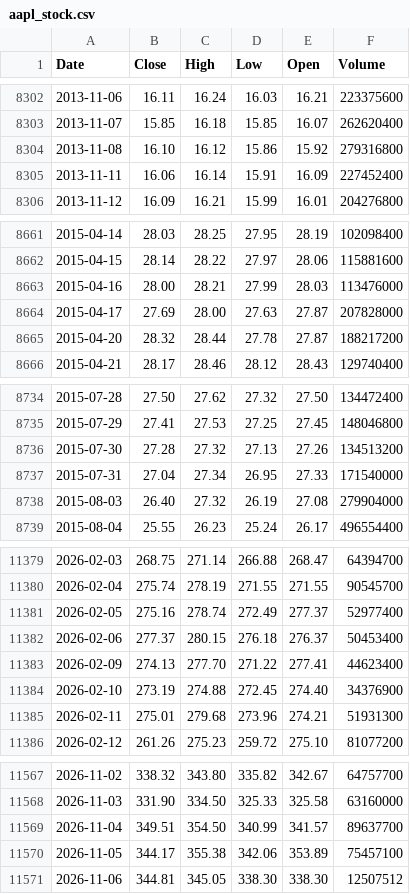
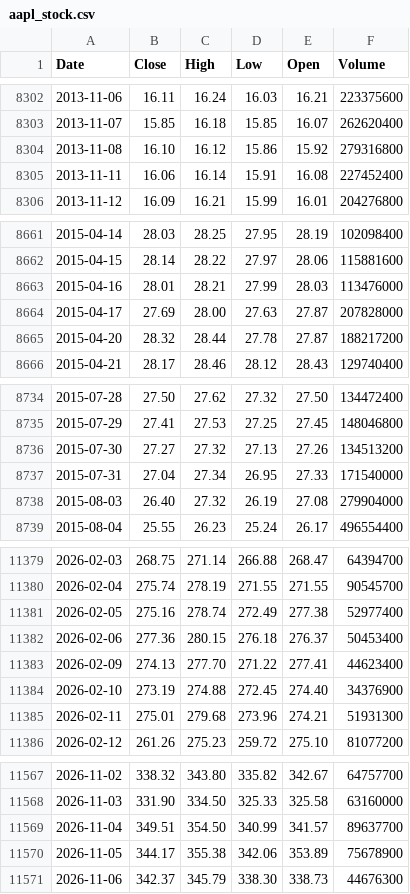
Before and after one commit to deraficionado-gif/stocks, a CSV file: data/aapl_stock.csv, drawn as a sheet; only a part is shown, gaps mark what is left out; the diff covers the shown part only.

```diff
--- a/data/aapl_stock.csv
+++ b/data/aapl_stock.csv
@@ -8304,3 +8304,3 @@ Date,Close,High,Low,Open,Volume
 2013-11-08,16.10,16.12,15.86,15.92,279316800
-2013-11-11,16.06,16.14,15.91,16.09,227452400
+2013-11-11,16.06,16.14,15.91,16.08,227452400
 2013-11-12,16.09,16.21,15.99,16.01,204276800
@@ -8662,3 +8662,3 @@ Date,Close,High,Low,Open,Volume
 2015-04-15,28.14,28.22,27.97,28.06,115881600
-2015-04-16,28.00,28.21,27.99,28.03,113476000
+2015-04-16,28.01,28.21,27.99,28.03,113476000
 2015-04-17,27.69,28.00,27.63,27.87,207828000
@@ -8735,3 +8735,3 @@ Date,Close,High,Low,Open,Volume
 2015-07-29,27.41,27.53,27.25,27.45,148046800
-2015-07-30,27.28,27.32,27.13,27.26,134513200
+2015-07-30,27.27,27.32,27.13,27.26,134513200
 2015-07-31,27.04,27.34,26.95,27.33,171540000
@@ -11380,4 +11380,4 @@ Date,Close,High,Low,Open,Volume
 2026-02-04,275.74,278.19,271.55,271.55,90545700
-2026-02-05,275.16,278.74,272.49,277.37,52977400
-2026-02-06,277.37,280.15,276.18,276.37,50453400
+2026-02-05,275.16,278.74,272.49,277.38,52977400
+2026-02-06,277.36,280.15,276.18,276.37,50453400
 2026-02-09,274.13,277.70,271.22,277.41,44623400
@@ -11569,3 +11569,3 @@ Date,Close,High,Low,Open,Volume
 2026-11-04,349.51,354.50,340.99,341.57,89637700
-2026-11-05,344.17,355.38,342.06,353.89,75457100
-2026-11-06,344.81,345.05,338.30,338.30,12507512
+2026-11-05,344.17,355.38,342.06,353.89,75678900
+2026-11-06,342.37,345.79,338.30,338.73,44676300
```
Also changed, not shown: 14 edited cells elsewhere in this file, data/msft_stock.csv.
